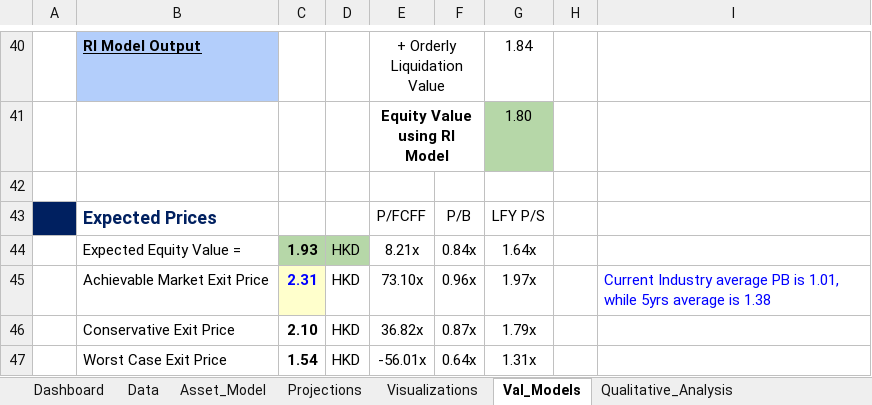
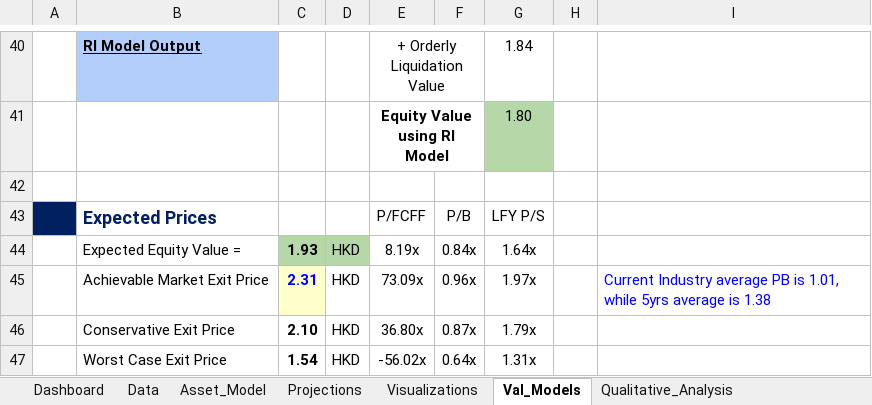
Before and after one commit to JerryChenz/Invest_Proc_v2, an Excel workbook: financial_models/Opportunities/6601.HK_Stock_Valuation.xlsx, sheet Val_Models, drawn as a sheet; only a part is shown, gaps mark what is left out; values as stored, in another font and other column widths than the file's, no borders; conditional formats not drawn; the diff names each change by its address in the sheet, - before the commit and + after, or states it on an @@ line.

```diff
--- a/financial_models/Opportunities/6601.HK_Stock_Valuation.xlsx (sheet Val_Models)
+++ b/financial_models/Opportunities/6601.HK_Stock_Valuation.xlsx (sheet Val_Models)
-E44: 8.21x
+E44: 8.19x
-E45: 73.10x
+E45: 73.09x
-E46: 36.82x
+E46: 36.80x
-E47: -56.01x
+E47: -56.02x
```
Also changed, not shown: sheet Dashboard, financial_models/Opportunities/0083.HK_Stock_Valuation.xlsx, financial_models/Opportunities/0710.HK_Stock_Valuation.xlsx, 3 other files.
